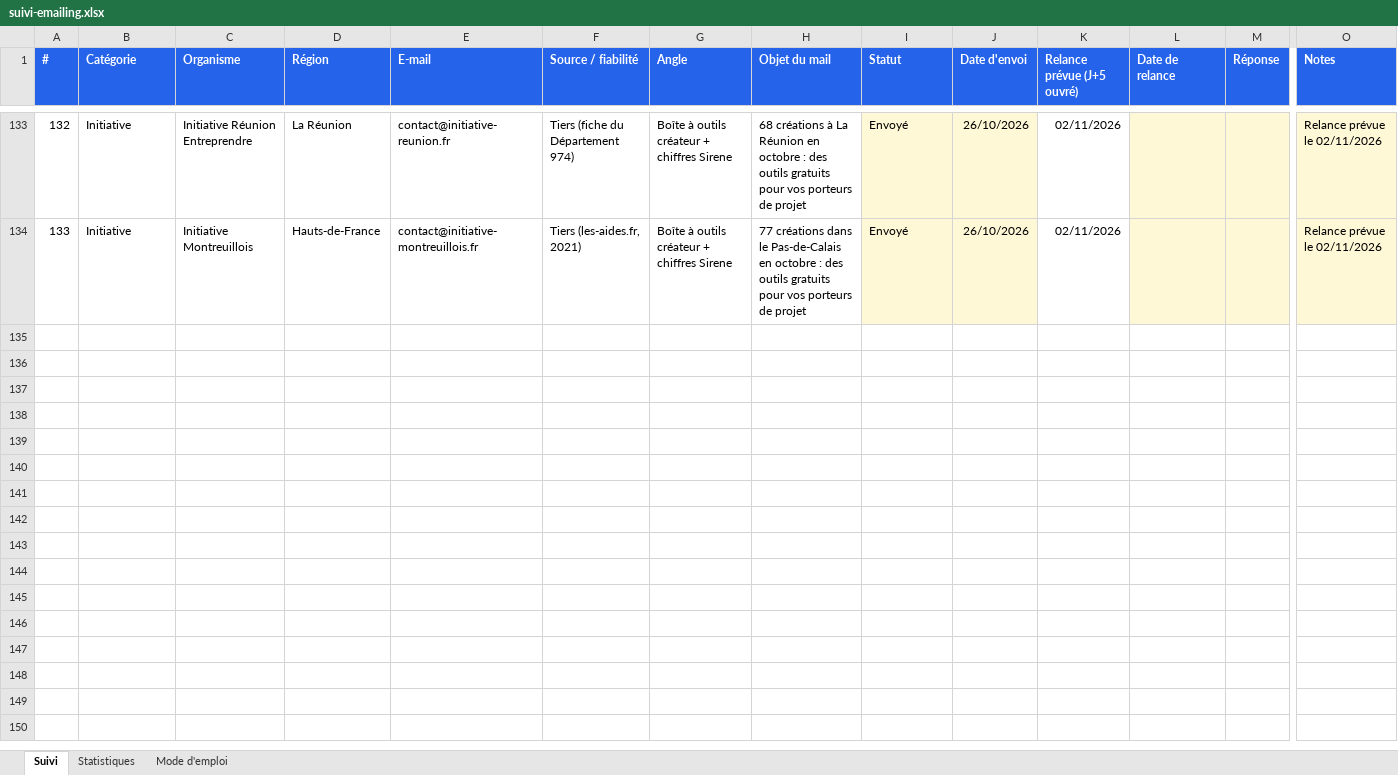
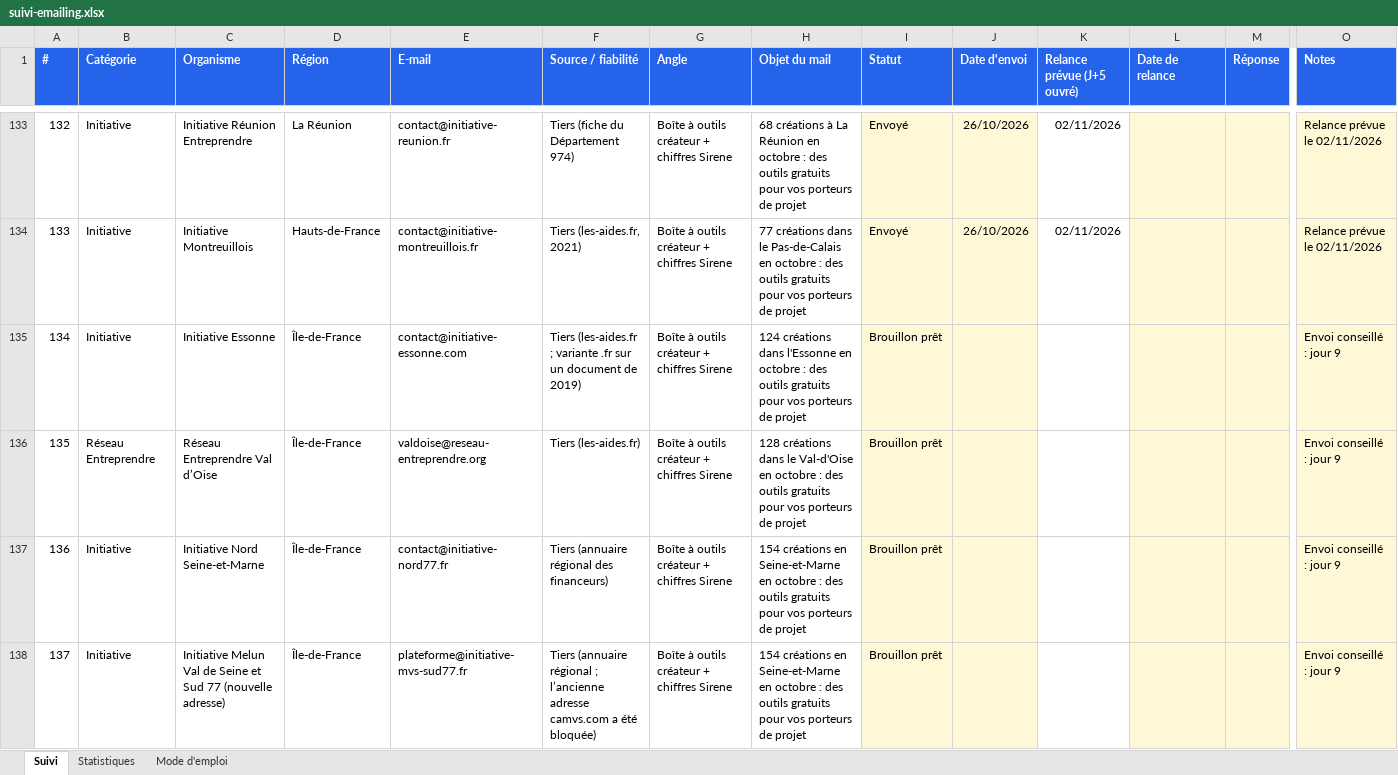
Before and after one commit to moonkamel/affi, an Excel workbook: docs/suivi-emailing.xlsx, sheet Suivi, drawn as a sheet; only a part is shown, gaps mark what is left out; values as stored, in another font and other column widths than the file's, no borders; charts and pictures and conditional formats not drawn; rows hold the shown columns only; the diff covers the shown part only; the diff names each change by its address in the sheet, - before the commit and + after, or states it on an @@ line.

```diff
--- a/docs/suivi-emailing.xlsx (sheet Suivi)
+++ b/docs/suivi-emailing.xlsx (sheet Suivi)
+row 135: 134 | Initiative | Initiative Essonne | Île-de-France | contact@initiative-essonne.com | Tiers (les-aides.fr ; variante .fr sur un document de 2019) | Boîte à outils créateur + chiffres Sirene | 124 créations dans l'Essonne en octobre : des outils gratuits pour vos porteurs de projet | Brouillon prêt |  |  |  |  | Envoi conseillé : jour 9
+row 136: 135 | Réseau Entreprendre | Réseau Entreprendre Val d’Oise | Île-de-France | valdoise@reseau-entreprendre.org | Tiers (les-aides.fr) | Boîte à outils créateur + chiffres Sirene | 128 créations dans le Val-d'Oise en octobre : des outils gratuits pour vos porteurs de projet | Brouillon prêt |  |  |  |  | Envoi conseillé : jour 9
+row 137: 136 | Initiative | Initiative Nord Seine-et-Marne | Île-de-France | contact@initiative-nord77.fr | Tiers (annuaire régional des financeurs) | Boîte à outils créateur + chiffres Sirene | 154 créations en Seine-et-Marne en octobre : des outils gratuits pour vos porteurs de projet | Brouillon prêt |  |  |  |  | Envoi conseillé : jour 9
+row 138: 137 | Initiative | Initiative Melun Val de Seine et Sud 77 (nouvelle adresse) | Île-de-France | plateforme@initiative-mvs-sud77.fr | Tiers (annuaire régional ; l’ancienne adresse camvs.com a été bloquée) | Boîte à outils créateur + chiffres Sirene | 154 créations en Seine-et-Marne en octobre : des outils gratuits pour vos porteurs de projet | Brouillon prêt |  |  |  |  | Envoi conseillé : jour 9
```
Also changed, not shown: 10 added rows elsewhere in this sheet, sheet Statistiques.
